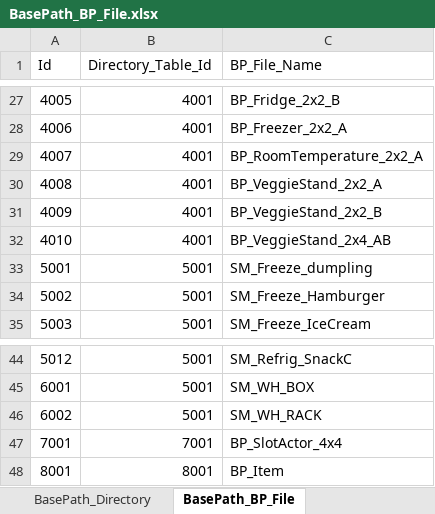
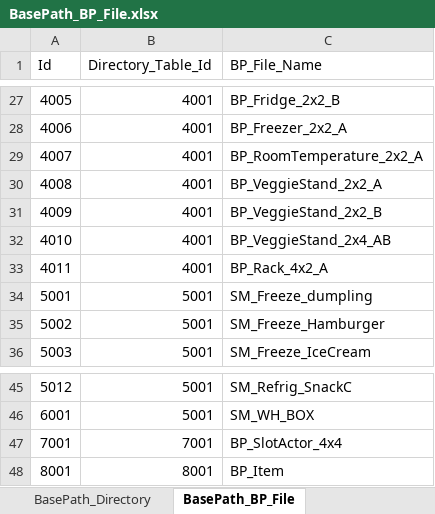
Before and after one commit to YONG-seob-lee/ProjectMS, an Excel workbook: Content/TableData/BasePath_BP_File.xlsx, sheet BasePath_BP_File, drawn as a sheet; only a part is shown, gaps mark what is left out; values as stored, in another font and other column widths than the file's, no borders; removed rows and columns are numbered as before the commit, all else as after; the diff names each change by its address in the sheet, - before the commit and + after, or states it on an @@ line.

```diff
--- a/Content/TableData/BasePath_BP_File.xlsx (sheet BasePath_BP_File)
+++ b/Content/TableData/BasePath_BP_File.xlsx (sheet BasePath_BP_File)
+row 33: 4011 | 4001 | BP_Rack_4x2_A
-row 46: 6002 | 5001 | SM_WH_RACK
```
Also changed, not shown: Content/TableData/Storage.xlsx, 6 other files.
